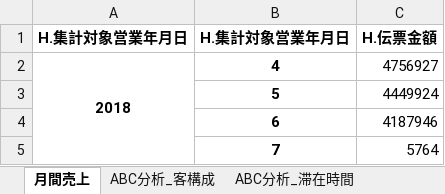
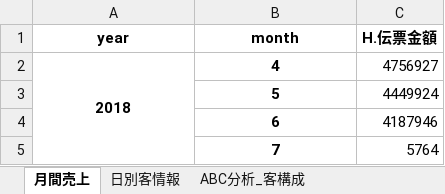
Before and after one commit to hayato-yasui/IzakayaSalesAnalysis, an Excel workbook: data/Output/大和乃山賊/店舗情報まとめ.xlsx, sheet 月間売上, drawn as a sheet; values as stored, in another font and other column widths than the file's, no borders; removed rows and columns are numbered as before the commit, all else as after; the diff names each change by its address in the sheet, - before the commit and + after, or states it on an @@ line.

```diff
--- a/data/Output/大和乃山賊/店舗情報まとめ.xlsx (sheet 月間売上)
+++ b/data/Output/大和乃山賊/店舗情報まとめ.xlsx (sheet 月間売上)
+sheet tab: 日別客情報
-row 1: H.集計対象営業年月日 | H.集計対象営業年月日 | H.伝票金額
+row 1: year | month | H.伝票金額
```
Also changed, not shown: sheet ABC分析_滞在時間, other sheet tabs, data/Output/ご馳走屋名駅店/店舗情報まとめ.xlsx, data/Output/ご馳走屋金山店/店舗情報まとめ.xlsx, 37 other files.
